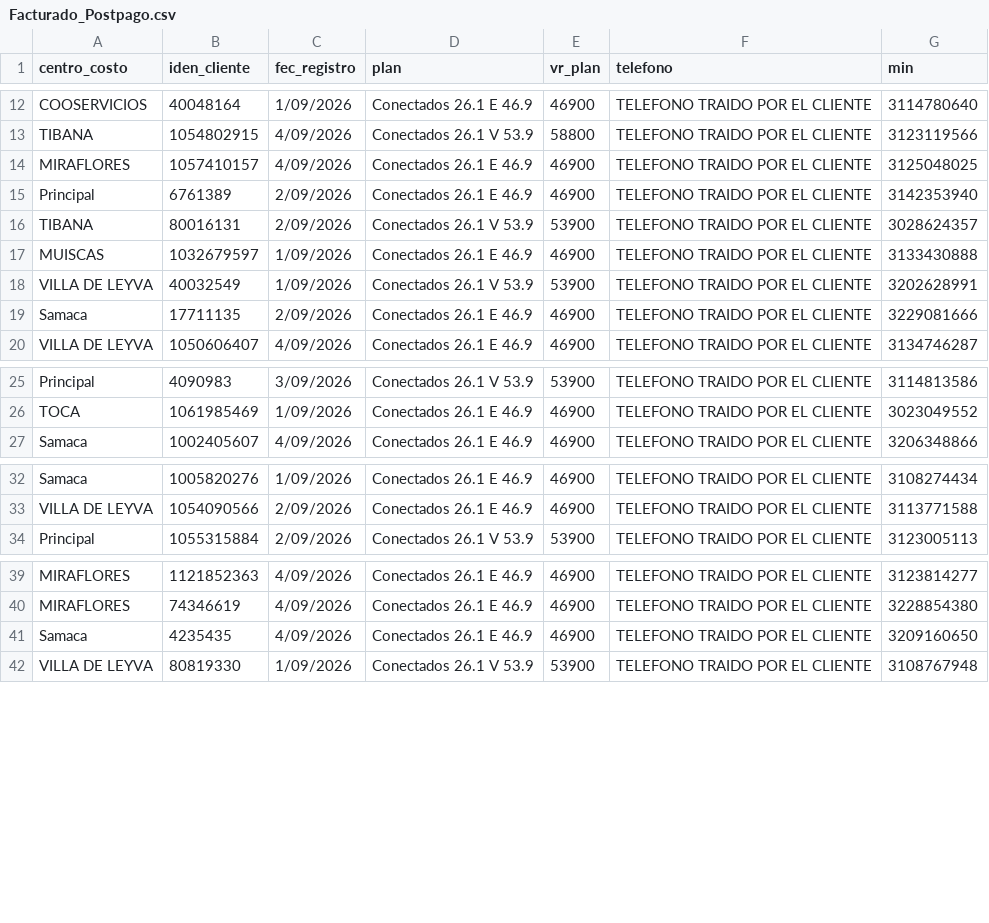
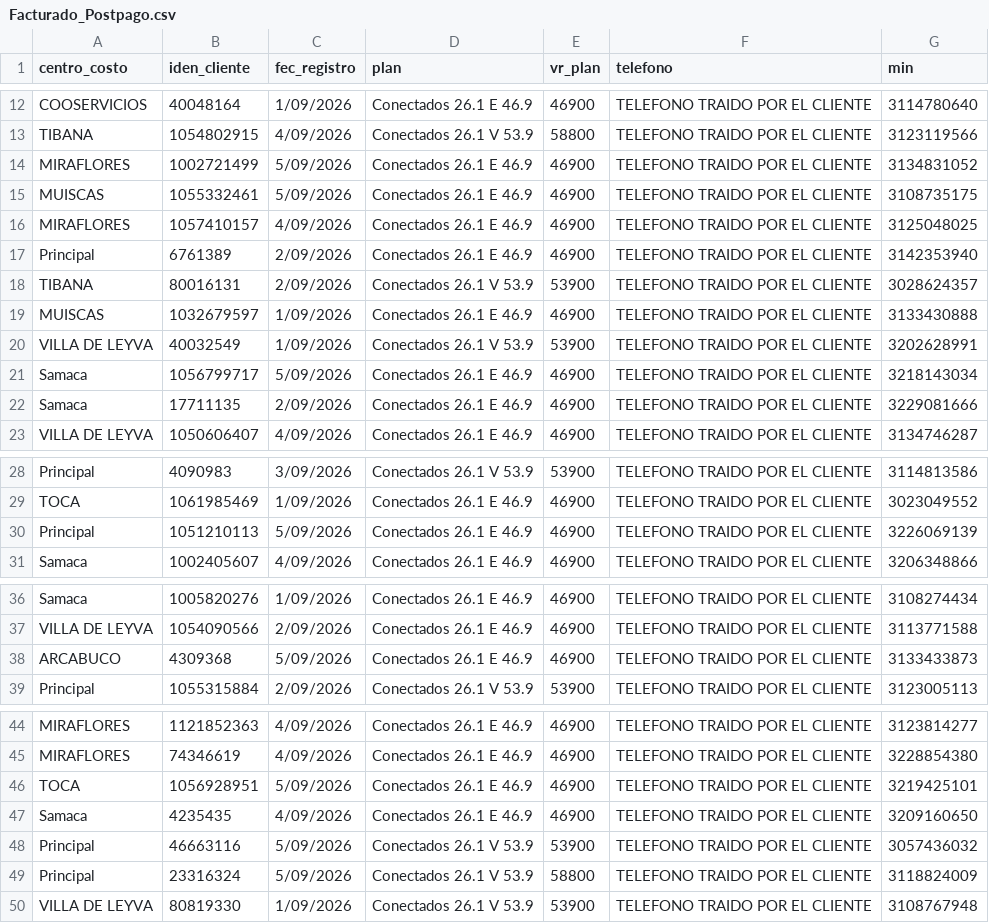
Before and after one commit to lubernu/prueba, a CSV file: Facturado_Postpago.csv, drawn as a sheet; only a part is shown, gaps mark what is left out; the diff names each change by its address in the sheet, - before the commit and + after, or states it on an @@ line.

Commit message:
Add files via upload

```diff
--- a/Facturado_Postpago.csv
+++ b/Facturado_Postpago.csv
+row 14: MIRAFLORES | 1002721499 | 5/09/2026 | Conectados 26.1 E 46.9 | 46900 | TELEFONO TRAIDO POR EL CLIENTE | 3134831052
+row 15: MUISCAS | 1055332461 | 5/09/2026 | Conectados 26.1 E 46.9 | 46900 | TELEFONO TRAIDO POR EL CLIENTE | 3108735175
+row 21: Samaca | 1056799717 | 5/09/2026 | Conectados 26.1 E 46.9 | 46900 | TELEFONO TRAIDO POR EL CLIENTE | 3218143034
+row 30: Principal | 1051210113 | 5/09/2026 | Conectados 26.1 E 46.9 | 46900 | TELEFONO TRAIDO POR EL CLIENTE | 3226069139
+row 38: ARCABUCO | 4309368 | 5/09/2026 | Conectados 26.1 E 46.9 | 46900 | TELEFONO TRAIDO POR EL CLIENTE | 3133433873
+row 46: TOCA | 1056928951 | 5/09/2026 | Conectados 26.1 E 46.9 | 46900 | TELEFONO TRAIDO POR EL CLIENTE | 3219425101
+row 48: Principal | 46663116 | 5/09/2026 | Conectados 26.1 V 53.9 | 53900 | TELEFONO TRAIDO POR EL CLIENTE | 3057436032
+row 49: Principal | 23316324 | 5/09/2026 | Conectados 26.1 V 53.9 | 58800 | TELEFONO TRAIDO POR EL CLIENTE | 3118824009
```
